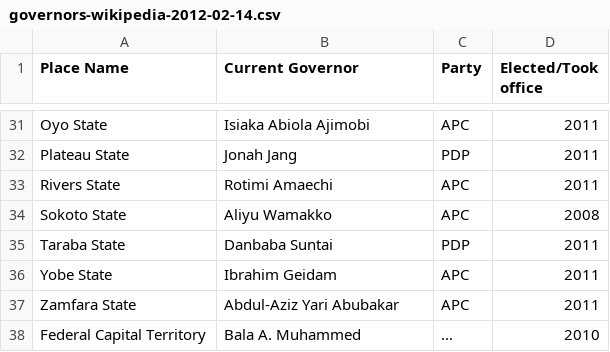
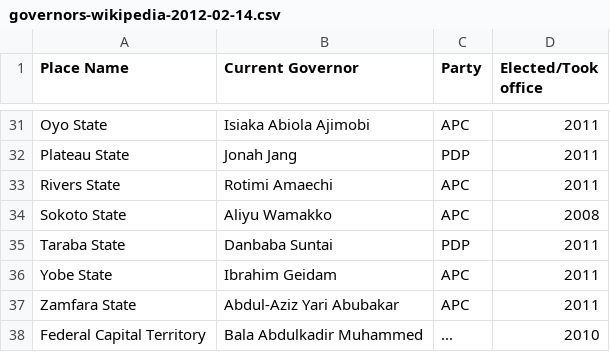
Before and after one commit to mysociety/pombola, a CSV file: pombola/nigeria/data/governors-wikipedia-2012-02-14.csv, drawn as a sheet; only a part is shown, gaps mark what is left out.

Commit message:
NG: Include the full name of Bala Mohammed

```diff
--- a/pombola/nigeria/data/governors-wikipedia-2012-02-14.csv
+++ b/pombola/nigeria/data/governors-wikipedia-2012-02-14.csv
@@ -37,2 +37,2 @@ Yobe State,Ibrahim Geidam,APC,2011
 Zamfara State,Abdul-Aziz Yari Abubakar,APC,2011
-Federal Capital Territory,Bala A. Muhammed,...,2010
+Federal Capital Territory,Bala Abdulkadir Muhammed,...,2010
```
